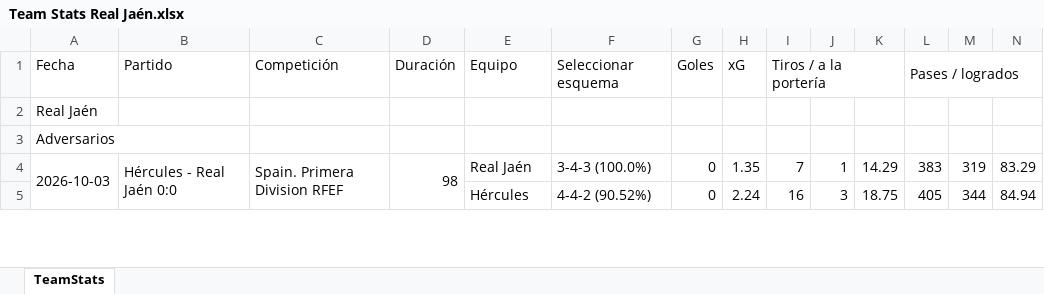
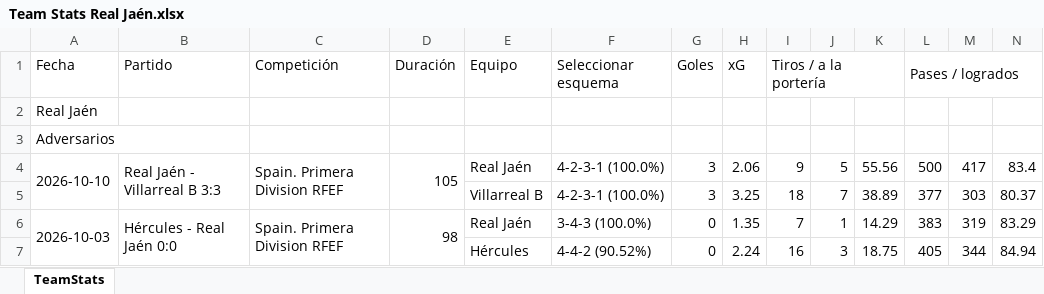
Before and after one commit to vceazurita-ship-it/Real-Madrid-Castilla-26-27, an Excel workbook: public/data/wys/Team Stats Real Jaén.xlsx, sheet TeamStats, drawn as a sheet; only a part is shown; values as stored, in another font and other column widths than the file's, no borders; rows hold the shown columns only; the diff names each change by its address in the sheet, - before the commit and + after, or states it on an @@ line.

```diff
--- a/public/data/wys/Team Stats Real Jaén.xlsx (sheet TeamStats)
+++ b/public/data/wys/Team Stats Real Jaén.xlsx (sheet TeamStats)
+row 4: 2026-10-10 | Real Jaén - Villarreal B 3:3 | Spain. Primera Division RFEF | 105 | Real Jaén | 4-2-3-1 (100.0%) | 3 | 2.06 | 9 | 5 | 55.56 | 500 | 417 | 83.4
+row 5:  |  |  |  | Villarreal B | 4-2-3-1 (100.0%) | 3 | 3.25 | 18 | 7 | 38.89 | 377 | 303 | 80.37
```
Also changed, not shown: public/data/wys/Player Stats 2.xlsx, public/data/wys/Team Stats Alcorcón.xlsx, 21 other files.
